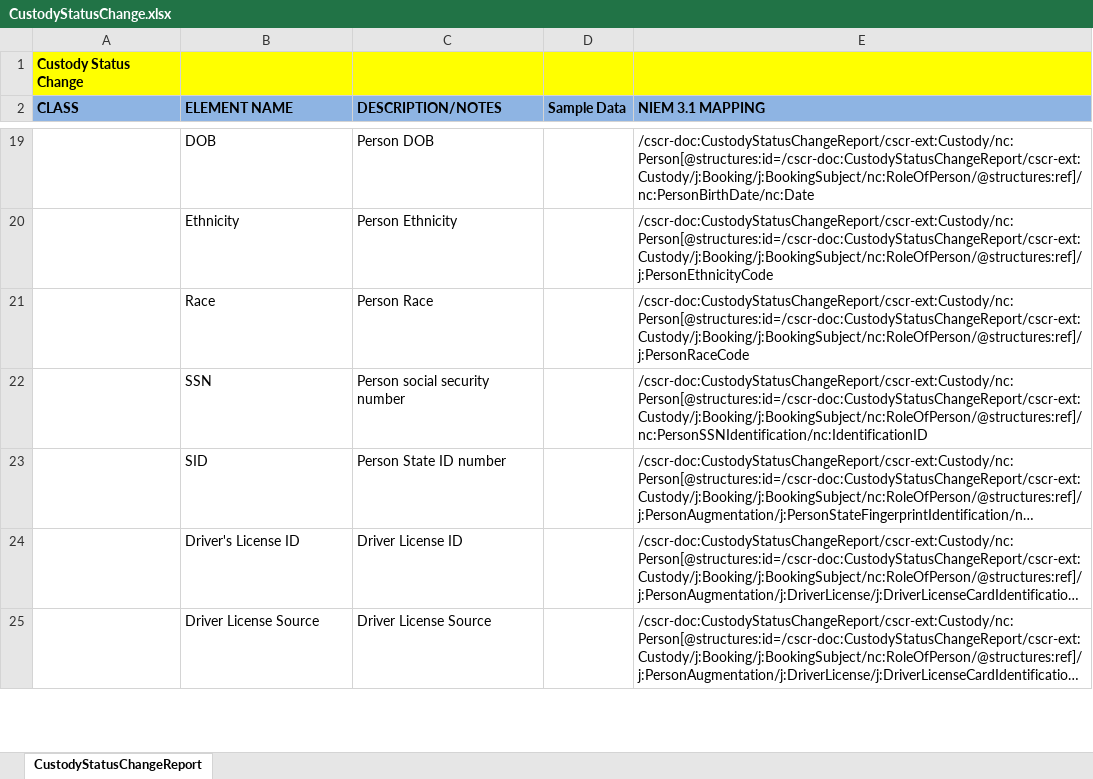
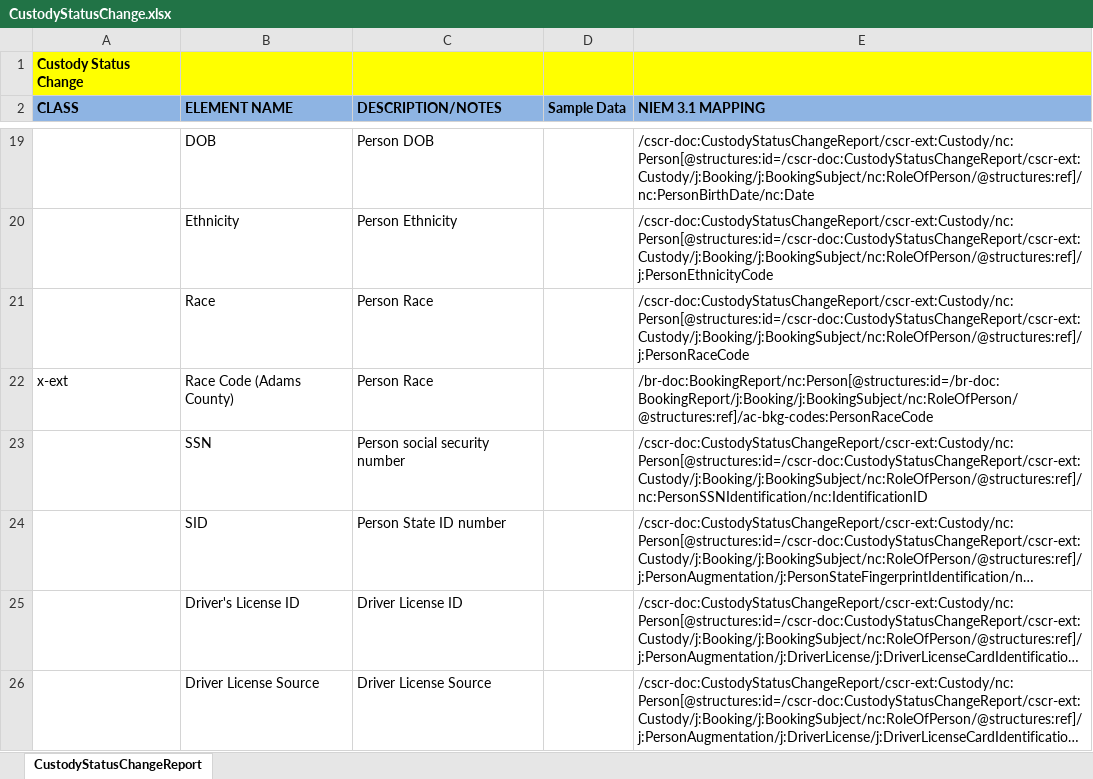
Before and after one commit to scottj7486/main, an Excel workbook: shared/ojb-resources-common/src/main/resources/ssp/Custody_Status_Change_Reporting/artifacts/service_model/information_model/IEPD/documentation/CustodyStatusChange.xlsx, sheet CustodyStatusChangeReport, drawn as a sheet; only a part is shown, gaps mark what is left out; long unchanged cells end in …; values as stored, in another font and other column widths than the file's, no borders; the diff names each change by its address in the sheet, - before the commit and + after, or states it on an @@ line.

Commit message:
Added "PersonRaceCode" for Adams County to the 3 SSPs.

```diff
--- a/shared/ojb-resources-common/src/main/resources/ssp/Custody_Status_Change_Reporting/artifacts/service_model/information_model/IEPD/documentation/CustodyStatusChange.xlsx (sheet CustodyStatusChangeReport)
+++ b/shared/ojb-resources-common/src/main/resources/ssp/Custody_Status_Change_Reporting/artifacts/service_model/information_model/IEPD/documentation/CustodyStatusChange.xlsx (sheet CustodyStatusChangeReport)
+row 22: x-ext | Race Code (Adams County) | Person Race |  | /br-doc:BookingReport/nc:Person[@structures:id=/br-doc:BookingReport/j:Booking/j:BookingSubject/nc:RoleOfPerson/@structures:ref]/ac-bkg-codes:PersonRaceCode
```
Also changed, not shown: shared/ojb-resources-common/src/main/resources/ssp/Booking_Reporting/artifacts/service_model/information_model/IEPD/documentation/BookingReport.xlsx, shared/ojb-resources-common/src/main/resources/ssp/Custody_Release_Reporting/artifacts/service_model/information_model/IEPD/documentation/CustodyRelease.xlsx, 7 other files.
